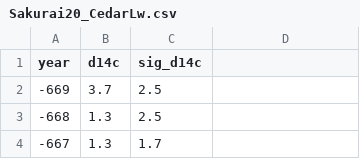
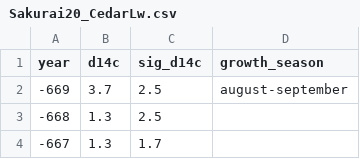
Before and after one commit to qingyuanzhang3/Snakemake, a CSV file: data/660BCE-Lw/Sakurai20_CedarLw.csv, drawn as a sheet; only a part is shown; the diff names each change by its address in the sheet, - before the commit and + after, or states it on an @@ line.

```diff
--- a/data/660BCE-Lw/Sakurai20_CedarLw.csv
+++ b/data/660BCE-Lw/Sakurai20_CedarLw.csv
-D1: (empty)
+D1: growth_season
-D2 (growth_season): (empty)
+D2 (growth_season): august-september
```
Also changed, not shown: data/660BCE-Ew/Sakurai20_CedarEw.csv, 4 other files.
